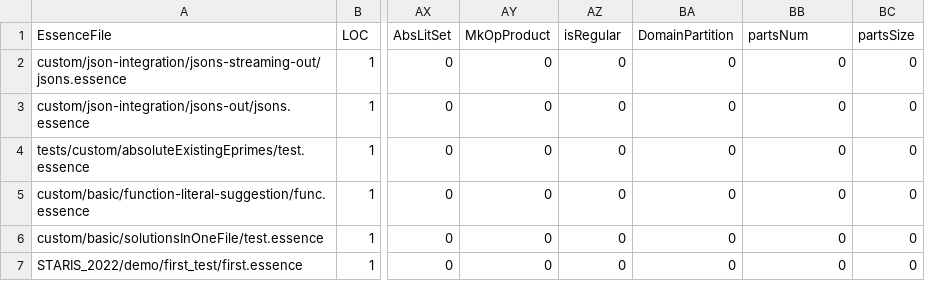
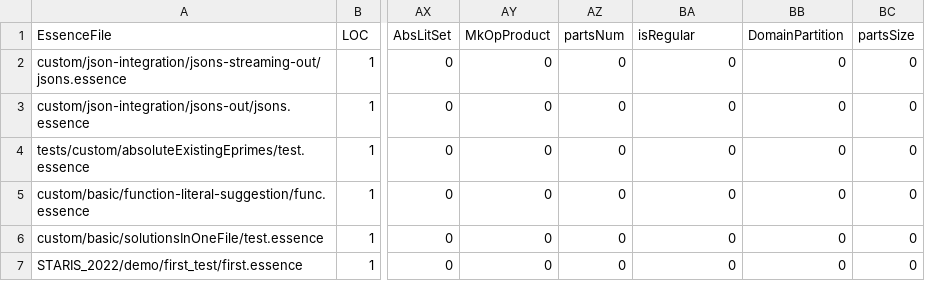
Before and after one commit to ozgurakgun/conjure-oxide, a CSV file: tools/essence-feature-usage-stats/data.csv, drawn as a sheet; only a part is shown, gaps mark what is left out; the diff names each change by its address in the sheet, - before the commit and + after, or states it on an @@ line.

Commit message:
Actions: Deploy the essence features usage table 🚀

```diff
--- a/tools/essence-feature-usage-stats/data.csv
+++ b/tools/essence-feature-usage-stats/data.csv
-AZ1: isRegular
+AZ1: partsNum
-BA1: DomainPartition
+BA1: isRegular
-BB1: partsNum
+BB1: DomainPartition
```
Also changed, not shown: 1 other file.
